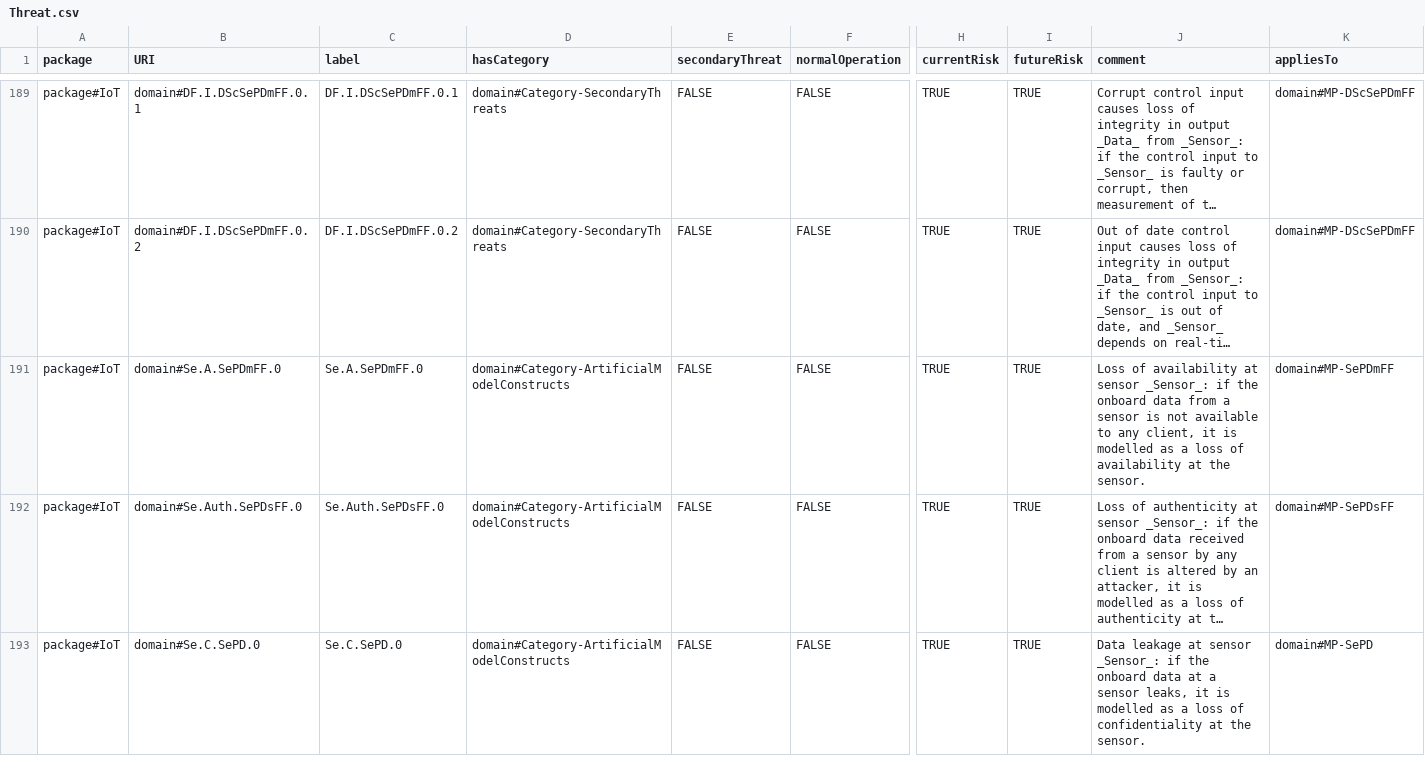
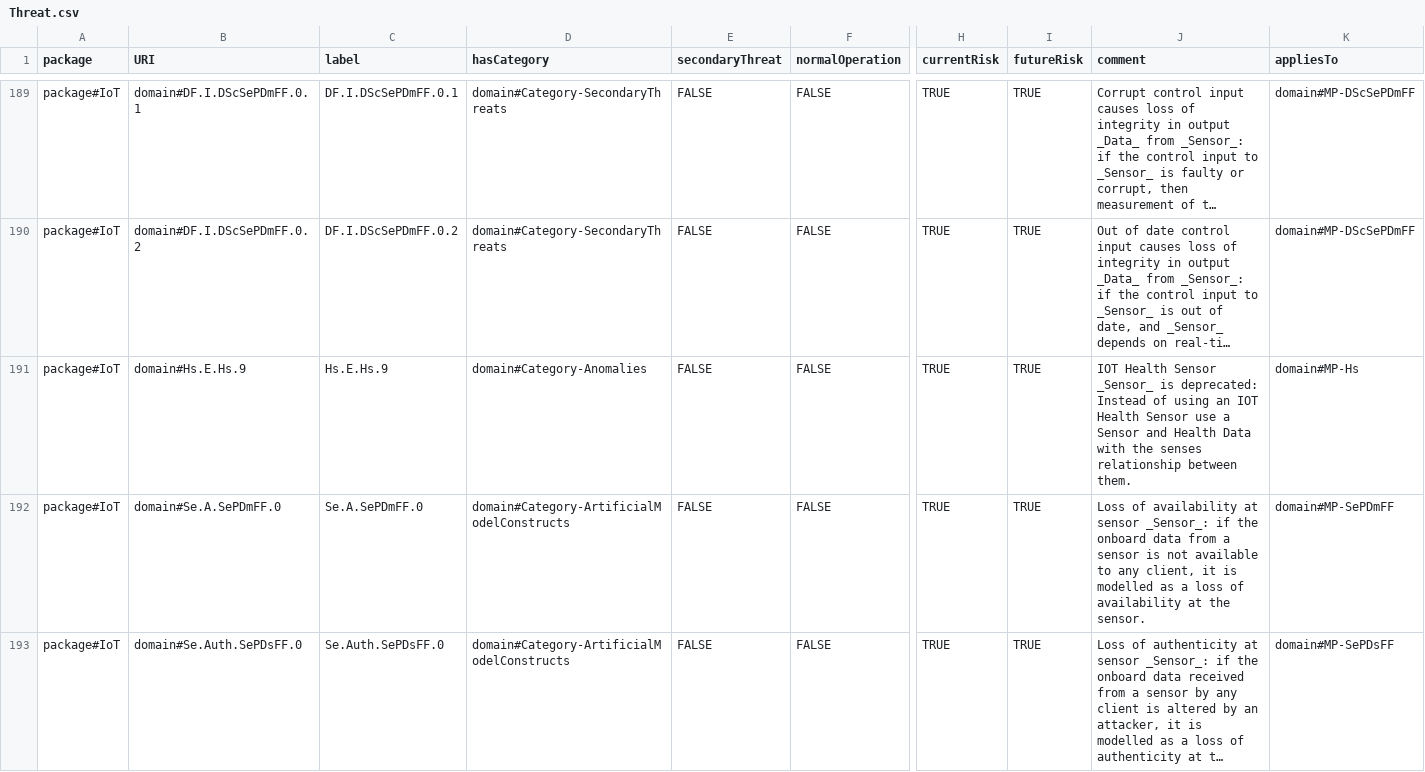
Before and after one commit to Spyderisk/domain-network, a CSV file: csv/Threat.csv, drawn as a sheet; only a part is shown, gaps mark what is left out; the shorter side is filled out with more unchanged rows; long unchanged cells end in …; rows hold the shown columns only; the diff names each change by its address in the sheet, - before the commit and + after, or states it on an @@ line.

Commit message:
Deprecated Health Sensor by adding a modelling error for it when it's use stating that it's deprecated and to use a Sensor sensing Health Data instead

```diff
--- a/csv/Threat.csv
+++ b/csv/Threat.csv
+row 191: package#IoT | domain#Hs.E.Hs.9 | Hs.E.Hs.9 | domain#Category-Anomalies | FALSE | FALSE | TRUE | TRUE | IOT Health Sensor _Sensor_ is deprecated: Instead of using an IOT Health Sensor use a Sensor and Health Data with the senses relationship between them. | domain#MP-Hs
```
Also changed, not shown: csv/ComplianceSetThreats.csv, csv/MatchingPattern.csv, 2 other files.
